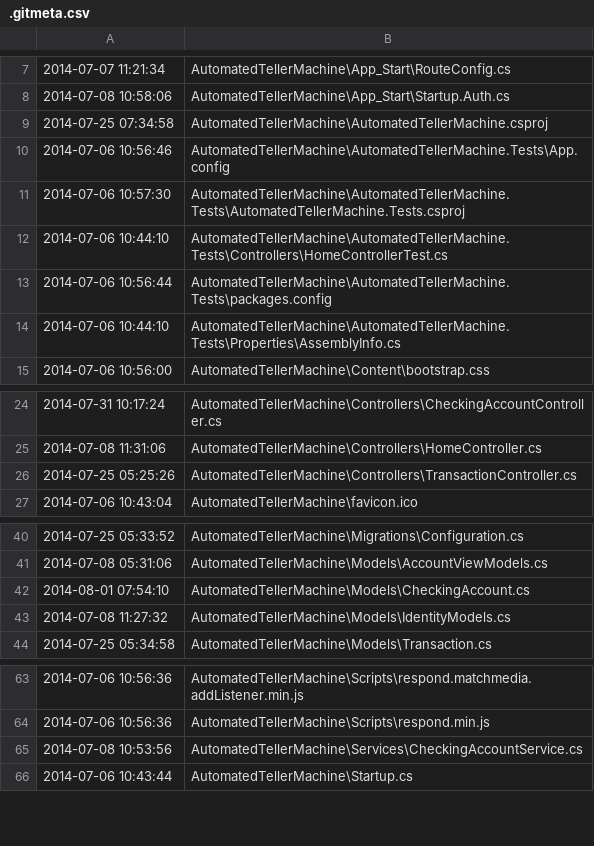
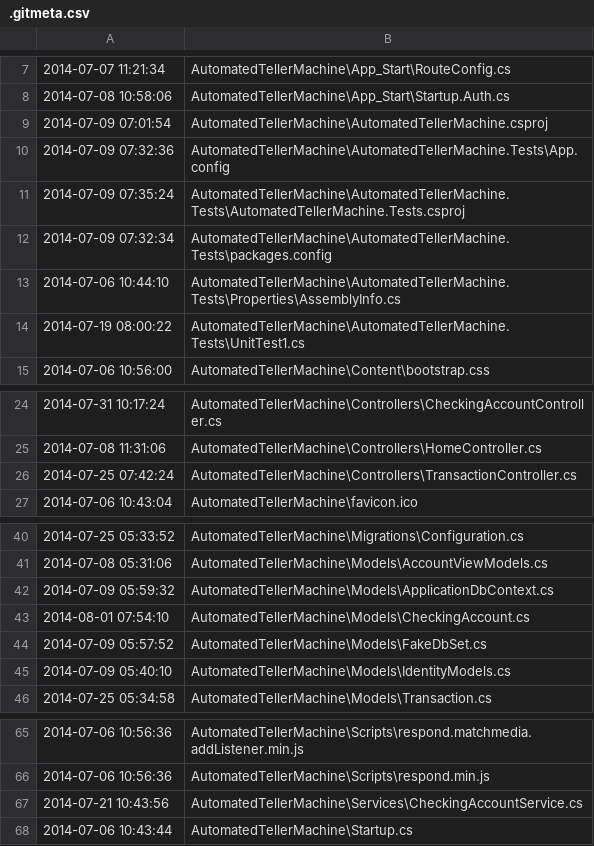
Before and after one commit to WenchengChai/ASPNETMVC5, a CSV file: .gitmeta.csv, drawn as a sheet; only a part is shown, gaps mark what is left out.

```diff
--- a/.gitmeta.csv
+++ b/.gitmeta.csv
@@ -8,8 +8,8 @@
 2014-07-08 10:58:06,AutomatedTellerMachine\App_Start\Startup.Auth.cs
-2014-07-25 07:34:58,AutomatedTellerMachine\AutomatedTellerMachine.csproj
-2014-07-06 10:56:46,AutomatedTellerMachine\AutomatedTellerMachine.Tests\App.config
-2014-07-06 10:57:30,AutomatedTellerMachine\AutomatedTellerMachine.Tests\AutomatedTellerMachine.Tests.csproj
-2014-07-06 10:44:10,AutomatedTellerMachine\AutomatedTellerMachine.Tests\Controllers\HomeControllerTest.cs
-2014-07-06 10:56:44,AutomatedTellerMachine\AutomatedTellerMachine.Tests\packages.config
+2014-07-09 07:01:54,AutomatedTellerMachine\AutomatedTellerMachine.csproj
+2014-07-09 07:32:36,AutomatedTellerMachine\AutomatedTellerMachine.Tests\App.config
+2014-07-09 07:35:24,AutomatedTellerMachine\AutomatedTellerMachine.Tests\AutomatedTellerMachine.Tests.csproj
+2014-07-09 07:32:34,AutomatedTellerMachine\AutomatedTellerMachine.Tests\packages.config
 2014-07-06 10:44:10,AutomatedTellerMachine\AutomatedTellerMachine.Tests\Properties\AssemblyInfo.cs
+2014-07-19 08:00:22,AutomatedTellerMachine\AutomatedTellerMachine.Tests\UnitTest1.cs
 2014-07-06 10:56:00,AutomatedTellerMachine\Content\bootstrap.css
@@ -25,3 +25,3 @@
 2014-07-08 11:31:06,AutomatedTellerMachine\Controllers\HomeController.cs
-2014-07-25 05:25:26,AutomatedTellerMachine\Controllers\TransactionController.cs
+2014-07-25 07:42:24,AutomatedTellerMachine\Controllers\TransactionController.cs
 2014-07-06 10:43:04,AutomatedTellerMachine\favicon.ico
@@ -41,4 +41,6 @@
 2014-07-08 05:31:06,AutomatedTellerMachine\Models\AccountViewModels.cs
+2014-07-09 05:59:32,AutomatedTellerMachine\Models\ApplicationDbContext.cs
 2014-08-01 07:54:10,AutomatedTellerMachine\Models\CheckingAccount.cs
-2014-07-08 11:27:32,AutomatedTellerMachine\Models\IdentityModels.cs
+2014-07-09 05:57:52,AutomatedTellerMachine\Models\FakeDbSet.cs
+2014-07-09 05:40:10,AutomatedTellerMachine\Models\IdentityModels.cs
 2014-07-25 05:34:58,AutomatedTellerMachine\Models\Transaction.cs
@@ -64,3 +66,3 @@
 2014-07-06 10:56:36,AutomatedTellerMachine\Scripts\respond.min.js
-2014-07-08 10:53:56,AutomatedTellerMachine\Services\CheckingAccountService.cs
+2014-07-21 10:43:56,AutomatedTellerMachine\Services\CheckingAccountService.cs
 2014-07-06 10:43:44,AutomatedTellerMachine\Startup.cs
```
Also changed, not shown: 11 other files.
